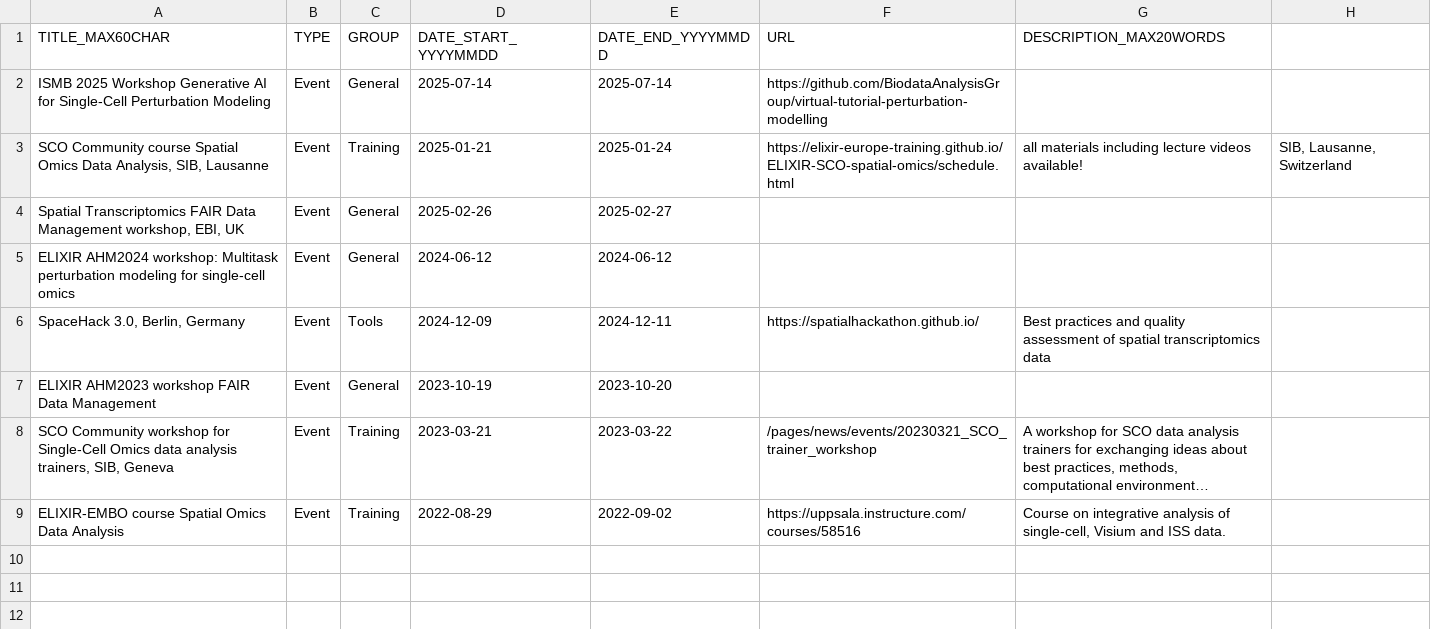
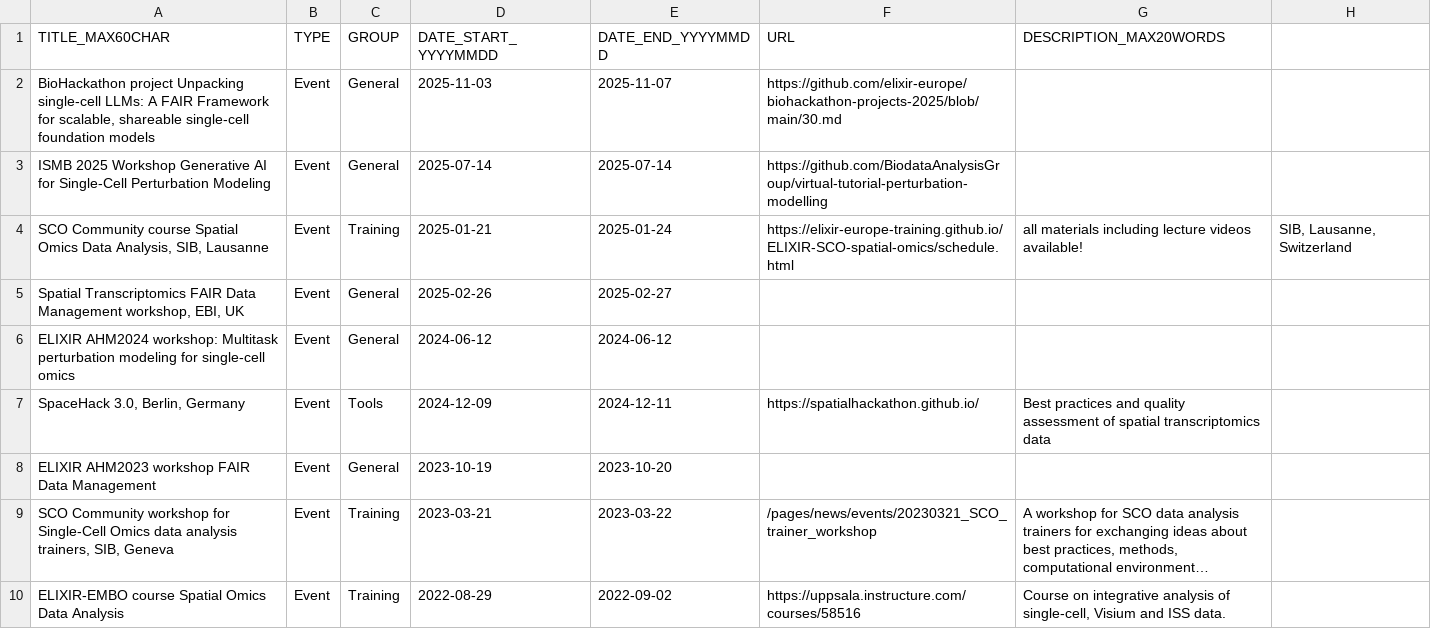
Before and after one commit to elixir-europe/sco-community, a CSV file: docs/pages/news/new_and_events.csv, drawn as a sheet; long unchanged cells end in …; the diff names each change by its address in the sheet, - before the commit and + after, or states it on an @@ line.

Commit message:
Update new_and_events.csv

```diff
--- a/docs/pages/news/new_and_events.csv
+++ b/docs/pages/news/new_and_events.csv
+row 2: BioHackathon project Unpacking single-cell LLMs: A FAIR Framework for scalable, shareable single-cell foundation models | Event | General | 2025-11-03 | 2025-11-07 | https://github.com/elixir-europe/biohackathon-projects-2025/blob/main/30.md
```
